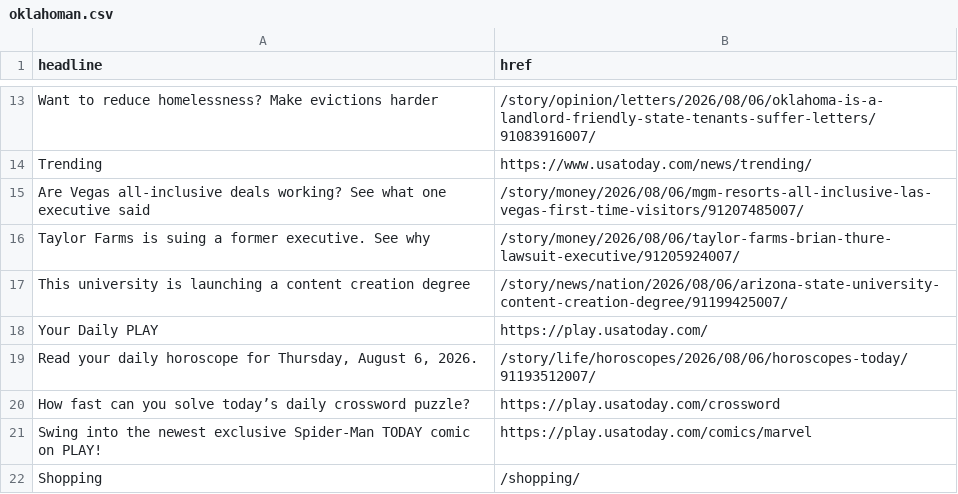
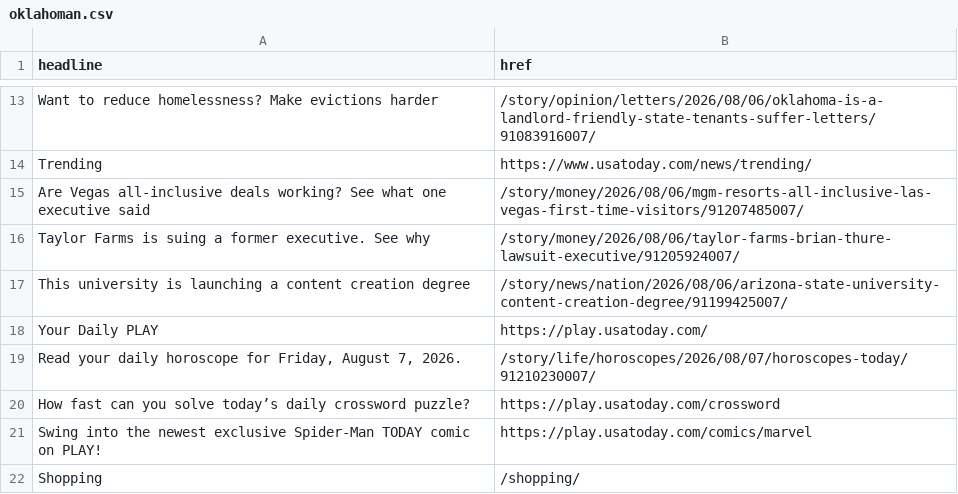
Before and after one commit to jessieblaeser/auto-scraper, a CSV file: oklahoman.csv, drawn as a sheet; only a part is shown, gaps mark what is left out.

```diff
--- a/oklahoman.csv
+++ b/oklahoman.csv
@@ -18,3 +18,3 @@ This university is launching a content creation degree,/story/news/nation/2026/0
 Your Daily PLAY,https://play.usatoday.com/
-"Read your daily horoscope for Thursday, August 6, 2026.",/story/life/horoscopes/2026/08/06/horoscopes-today/91193512007/
+"Read your daily horoscope for Friday, August 7, 2026.",/story/life/horoscopes/2026/08/07/horoscopes-today/91210230007/
 How fast can you solve today’s daily crossword puzzle?,https://play.usatoday.com/crossword
```
